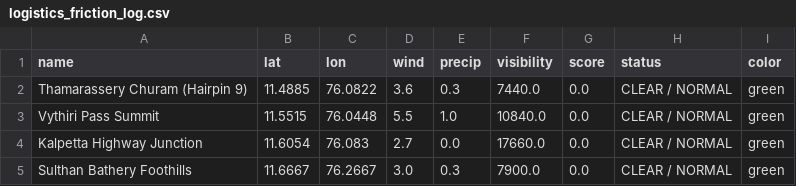
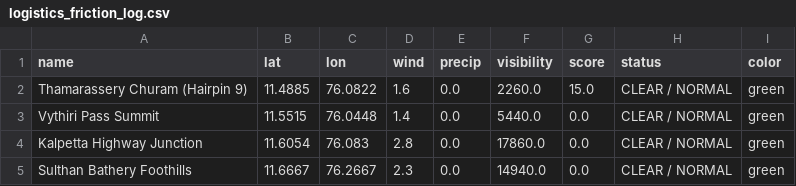
Before and after one commit to hridhikrishna/Supply-Chain-Environmental-Friction, a CSV file: logistics_friction_log.csv, drawn as a sheet.

```diff
--- a/logistics_friction_log.csv
+++ b/logistics_friction_log.csv
@@ -1,5 +1,5 @@
 name,lat,lon,wind,precip,visibility,score,status,color
-Thamarassery Churam (Hairpin 9),11.4885,76.0822,3.6,0.3,7440.0,0.0,CLEAR / NORMAL,green
-Vythiri Pass Summit,11.5515,76.0448,5.5,1.0,10840.0,0.0,CLEAR / NORMAL,green
-Kalpetta Highway Junction,11.6054,76.083,2.7,0.0,17660.0,0.0,CLEAR / NORMAL,green
-Sulthan Bathery Foothills,11.6667,76.2667,3.0,0.3,7900.0,0.0,CLEAR / NORMAL,green
+Thamarassery Churam (Hairpin 9),11.4885,76.0822,1.6,0.0,2260.0,15.0,CLEAR / NORMAL,green
+Vythiri Pass Summit,11.5515,76.0448,1.4,0.0,5440.0,0.0,CLEAR / NORMAL,green
+Kalpetta Highway Junction,11.6054,76.083,2.8,0.0,17860.0,0.0,CLEAR / NORMAL,green
+Sulthan Bathery Foothills,11.6667,76.2667,2.3,0.0,14940.0,0.0,CLEAR / NORMAL,green
```
Also changed, not shown: 1 other file.
